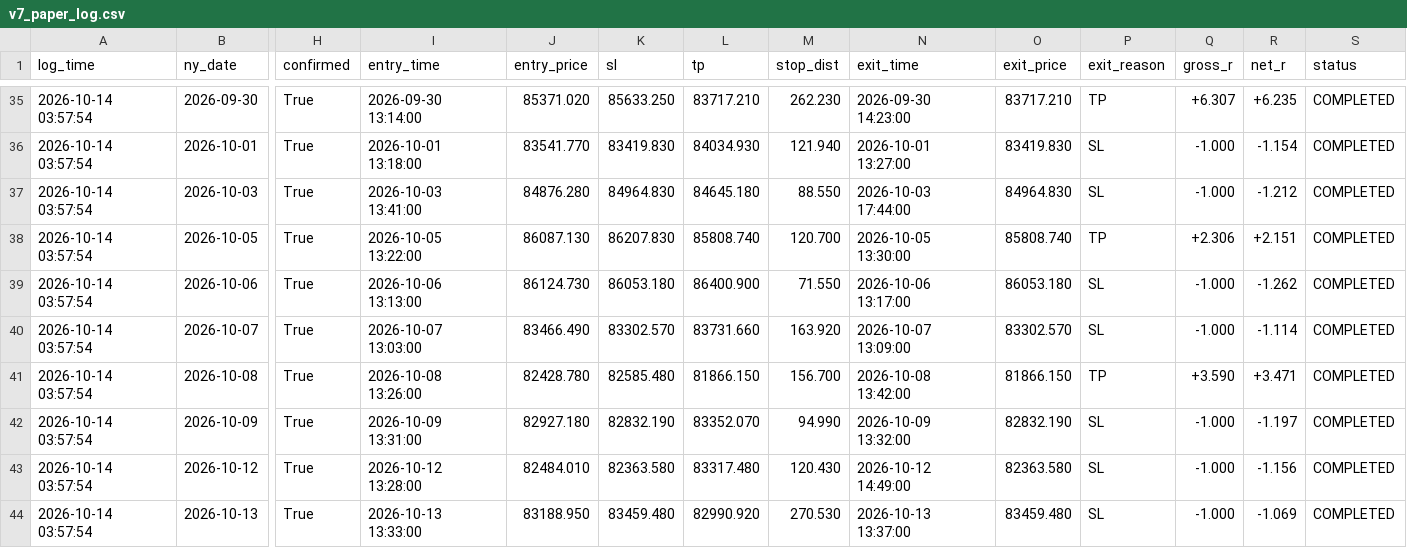
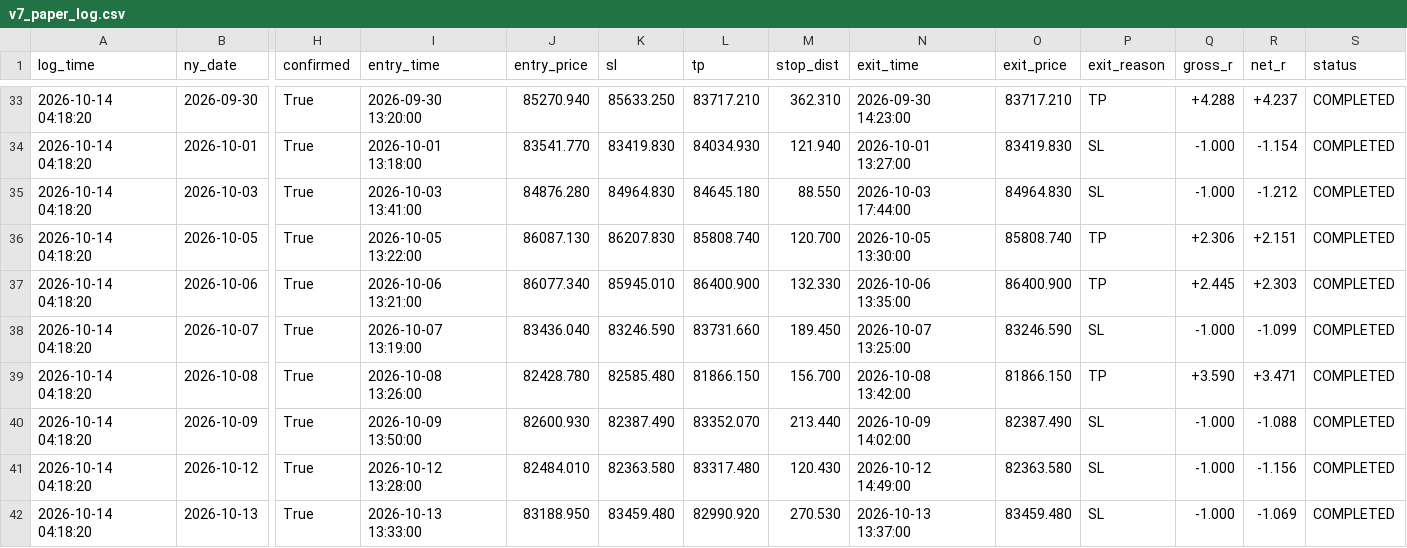
Before and after one commit to Debayo1/phantomrex, a CSV file: research/v7_paper_log.csv, drawn as a sheet; only a part is shown, gaps mark what is left out; addresses are those after the commit; the diff covers the shown part only; the diff names each change by its address in the sheet, - before the commit and + after, or states it on an @@ line.

```diff
--- a/research/v7_paper_log.csv
+++ b/research/v7_paper_log.csv
-A33:A42 (log_time): 2026-10-14 03:57:54
+A33:A42 (log_time): 2026-10-14 04:18:20
-I33 (entry_time): 2026-09-30 13:14:00
+I33 (entry_time): 2026-09-30 13:20:00
-J33 (entry_price): 85371.020
+J33 (entry_price): 85270.940
-M33 (stop_dist): 262.230
+M33 (stop_dist): 362.310
-Q33 (gross_r): +6.307
+Q33 (gross_r): +4.288
-R33 (net_r): +6.235
+R33 (net_r): +4.237
-I37 (entry_time): 2026-10-06 13:13:00
+I37 (entry_time): 2026-10-06 13:21:00
-J37 (entry_price): 86124.730
+J37 (entry_price): 86077.340
-K37 (sl): 86053.180
+K37 (sl): 85945.010
-M37 (stop_dist): 71.550
+M37 (stop_dist): 132.330
-N37 (exit_time): 2026-10-06 13:17:00
+N37 (exit_time): 2026-10-06 13:35:00
-O37 (exit_price): 86053.180
+O37 (exit_price): 86400.900
-P37 (exit_reason): SL
+P37 (exit_reason): TP
-Q37 (gross_r): -1.000
+Q37 (gross_r): +2.445
-R37 (net_r): -1.262
+R37 (net_r): +2.303
-I38 (entry_time): 2026-10-07 13:03:00
+I38 (entry_time): 2026-10-07 13:19:00
-J38 (entry_price): 83466.490
+J38 (entry_price): 83436.040
-K38 (sl): 83302.570
+K38 (sl): 83246.590
-M38 (stop_dist): 163.920
+M38 (stop_dist): 189.450
-N38 (exit_time): 2026-10-07 13:09:00
+N38 (exit_time): 2026-10-07 13:25:00
-O38 (exit_price): 83302.570
+O38 (exit_price): 83246.590
-R38 (net_r): -1.114
+R38 (net_r): -1.099
-I40 (entry_time): 2026-10-09 13:31:00
+I40 (entry_time): 2026-10-09 13:50:00
-J40 (entry_price): 82927.180
+J40 (entry_price): 82600.930
-K40 (sl): 82832.190
+K40 (sl): 82387.490
-M40 (stop_dist): 94.990
+M40 (stop_dist): 213.440
-N40 (exit_time): 2026-10-09 13:32:00
+N40 (exit_time): 2026-10-09 14:02:00
-O40 (exit_price): 82832.190
+O40 (exit_price): 82387.490
-R40 (net_r): -1.197
+R40 (net_r): -1.088
```
Also changed, not shown: 2 removed rows and 85 edited cells elsewhere in this file, research/registry.csv, 1 other file.
